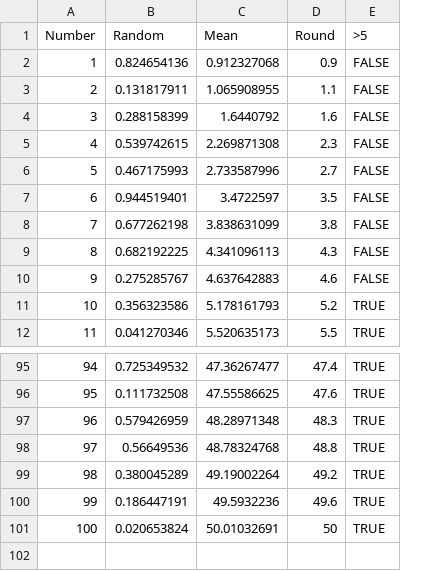
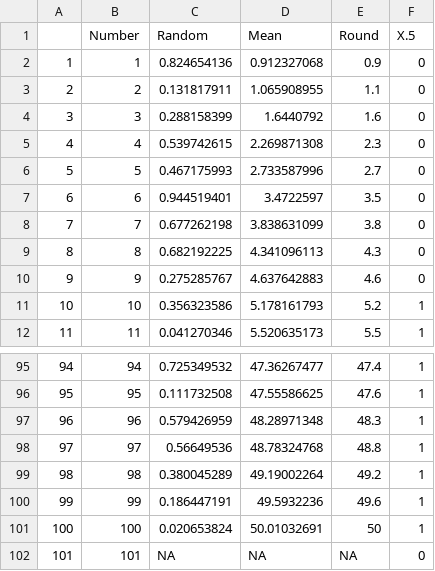
Before and after one commit to devgamble/Project1, a CSV file: newfolder/fakedata2.csv, drawn as a sheet; only a part is shown, gaps mark what is left out; removed rows and columns are numbered as before the commit, all else as after; the diff names each change by its address in the sheet, - before the commit and + after, or states it on an @@ line.

```diff
--- a/newfolder/fakedata2.csv
+++ b/newfolder/fakedata2.csv
+column A, rows 2-12: 1 | 2 | 3 | 4 | 5 | 6 | 7 | 8 | 9 | 10 | 11; rows 95-101: 94 | 95 | 96 | 97 | 98 | 99 | 100
-column E (>5), rows 2-12: FALSE | FALSE | FALSE | FALSE | FALSE | FALSE | FALSE | FALSE | FALSE | TRUE | TRUE; rows 95-101: all TRUE
+column F (X.5), rows 2-12: 0 | 0 | 0 | 0 | 0 | 0 | 0 | 0 | 0 | 1 | 1; rows 95-101: all 1
+row 102: 101 | 101 | NA | NA | NA | 0
```
Also changed, not shown: 1 other file.
